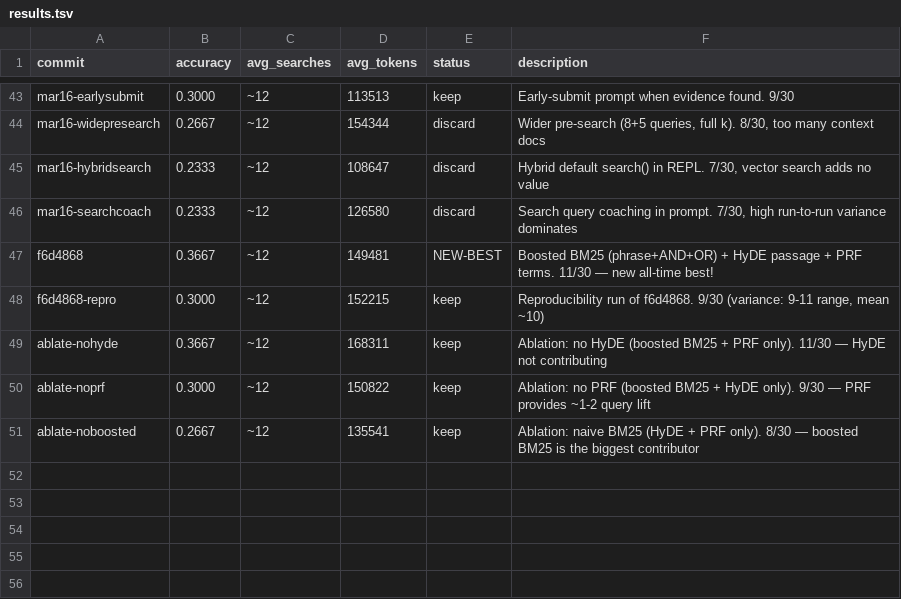
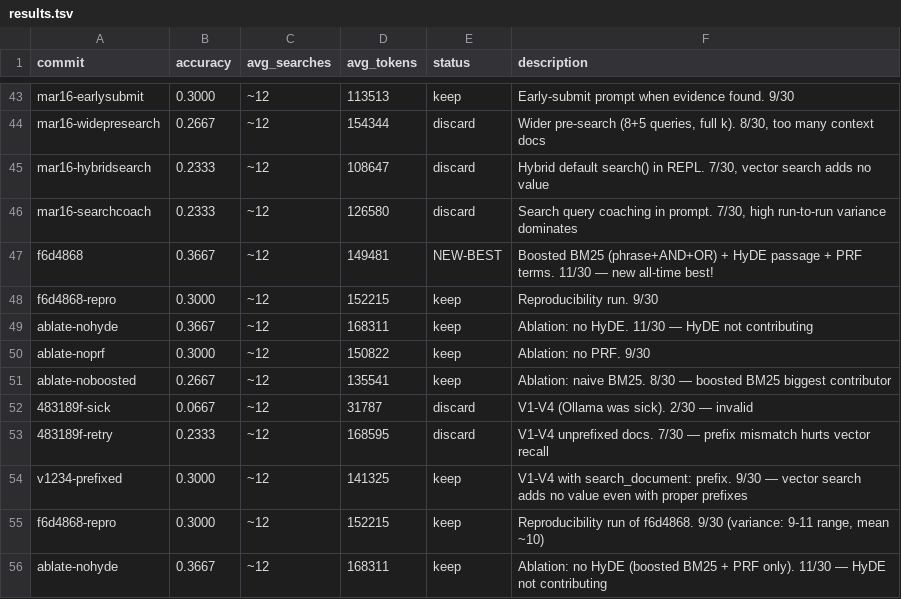
Before and after one commit to approximatelylinear/greatwheel, a TSV file: bench/browsecomp/results.tsv, drawn as a sheet; only a part is shown, gaps mark what is left out; the shorter side is filled out with more unchanged rows.

Commit message:
Revert V1-V4 vector search changes (no benefit), keep boosted BM25 + timing instrumentation

```diff
--- a/bench/browsecomp/results.tsv
+++ b/bench/browsecomp/results.tsv
@@ -47,2 +47,9 @@ mar16-searchcoach	0.2333	~12	126580	discard	Search query coaching in prompt. 7/3
 f6d4868	0.3667	~12	149481	NEW-BEST	Boosted BM25 (phrase+AND+OR) + HyDE passage + PRF terms. 11/30 — new all-time best!
+f6d4868-repro	0.3000	~12	152215	keep	Reproducibility run. 9/30
+ablate-nohyde	0.3667	~12	168311	keep	Ablation: no HyDE. 11/30 — HyDE not contributing
+ablate-noprf	0.3000	~12	150822	keep	Ablation: no PRF. 9/30
+ablate-noboosted	0.2667	~12	135541	keep	Ablation: naive BM25. 8/30 — boosted BM25 biggest contributor
+483189f-sick	0.0667	~12	31787	discard	V1-V4 (Ollama was sick). 2/30 — invalid
+483189f-retry	0.2333	~12	168595	discard	V1-V4 unprefixed docs. 7/30 — prefix mismatch hurts vector recall
+v1234-prefixed	0.3000	~12	141325	keep	V1-V4 with search_document: prefix. 9/30 — vector search adds no value even with proper prefixes
 f6d4868-repro	0.3000	~12	152215	keep	Reproducibility run of f6d4868. 9/30 (variance: 9-11 range, mean ~10)
```
Also changed, not shown: 3 other files.
